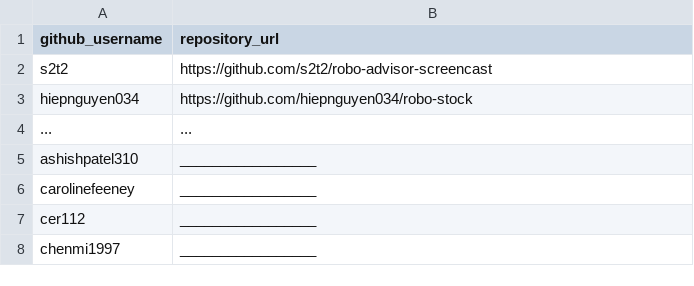
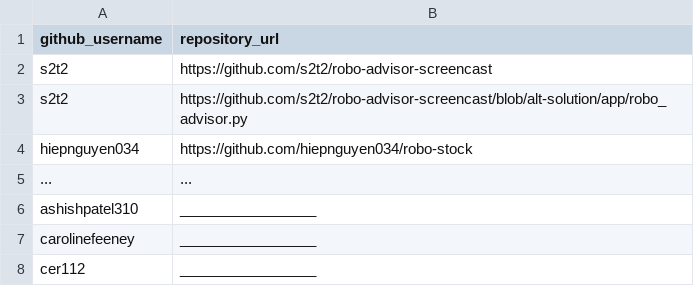
Before and after one commit to prof-rossetti/georgetown-opim-243-201901, a CSV file: projects/robo-advisor/submissions.csv, drawn as a sheet; only a part is shown; the shorter side is filled out with more unchanged rows; the diff names each change by its address in the sheet, - before the commit and + after, or states it on an @@ line.

Commit message:
Add link to solution using alternative approach

```diff
--- a/projects/robo-advisor/submissions.csv
+++ b/projects/robo-advisor/submissions.csv
+row 3: s2t2 | https://github.com/s2t2/robo-advisor-screencast/blob/alt-solution/app/robo_advisor.py
```
